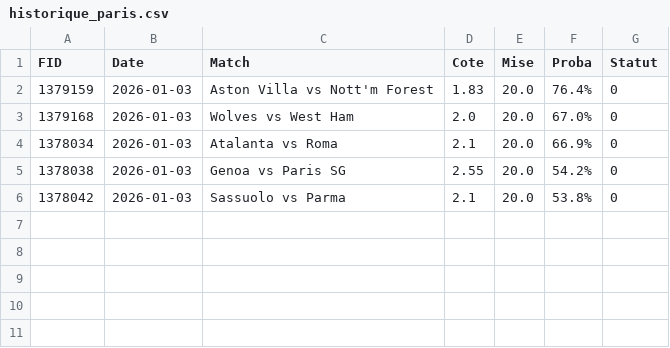
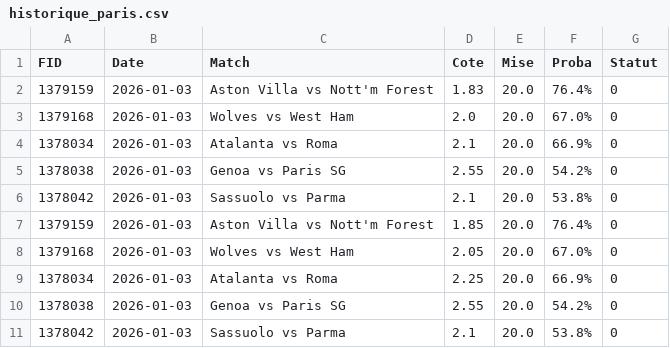
Before and after one commit to Matttgic/Overstreamlit, a CSV file: historique_paris.csv, drawn as a sheet; the diff names each change by its address in the sheet, - before the commit and + after, or states it on an @@ line.

```diff
--- a/historique_paris.csv
+++ b/historique_paris.csv
+row 7: 1379159 | 2026-01-03 | Aston Villa vs Nott'm Forest | 1.85 | 20.0 | 76.4% | 0
+row 8: 1379168 | 2026-01-03 | Wolves vs West Ham | 2.05 | 20.0 | 67.0% | 0
+row 9: 1378034 | 2026-01-03 | Atalanta vs Roma | 2.25 | 20.0 | 66.9% | 0
+row 10: 1378038 | 2026-01-03 | Genoa vs Paris SG | 2.55 | 20.0 | 54.2% | 0
+row 11: 1378042 | 2026-01-03 | Sassuolo vs Parma | 2.1 | 20.0 | 53.8% | 0
```
